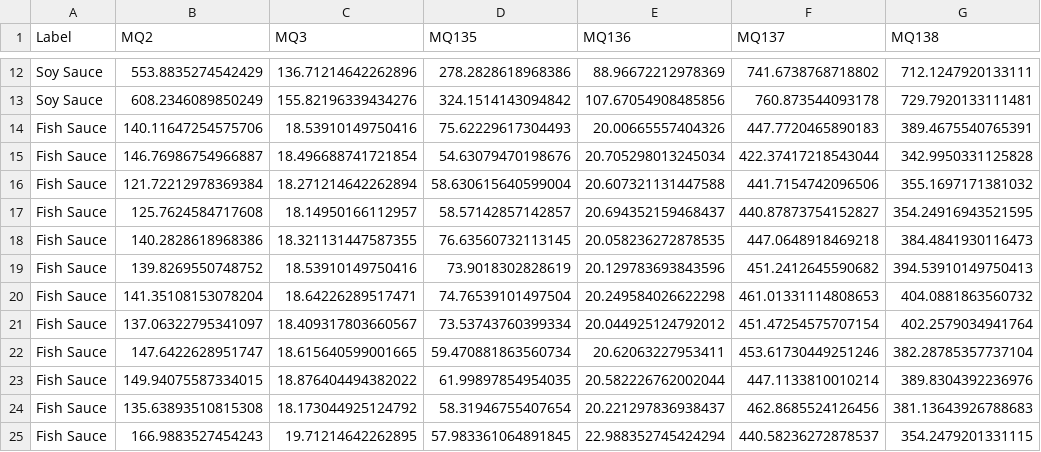
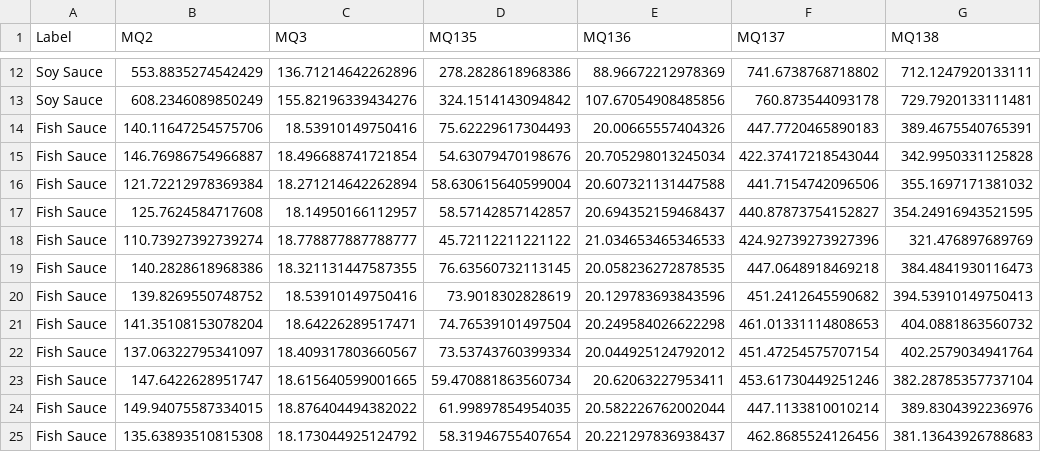
Before and after one commit to cbbendol23/enose-dark-sauce-classification, a CSV file: sauce_trials_summary_mean.csv, drawn as a sheet; only a part is shown, gaps mark what is left out; the shorter side is filled out with more unchanged rows.

```diff
--- a/sauce_trials_summary_mean.csv
+++ b/sauce_trials_summary_mean.csv
@@ -17,2 +17,3 @@ Fish Sauce,121.72212978369384,18.271214642262894,58.630615640599004,20.607321131
 Fish Sauce,125.7624584717608,18.14950166112957,58.57142857142857,20.694352159468437,440.87873754152827,354.24916943521595
+Fish Sauce,110.73927392739274,18.778877887788777,45.72112211221122,21.034653465346533,424.92739273927396,321.476897689769
 Fish Sauce,140.2828618968386,18.321131447587355,76.63560732113145,20.058236272878535,447.0648918469218,384.4841930116473
```
Also changed, not shown: baseline.csv, 2 other files.
